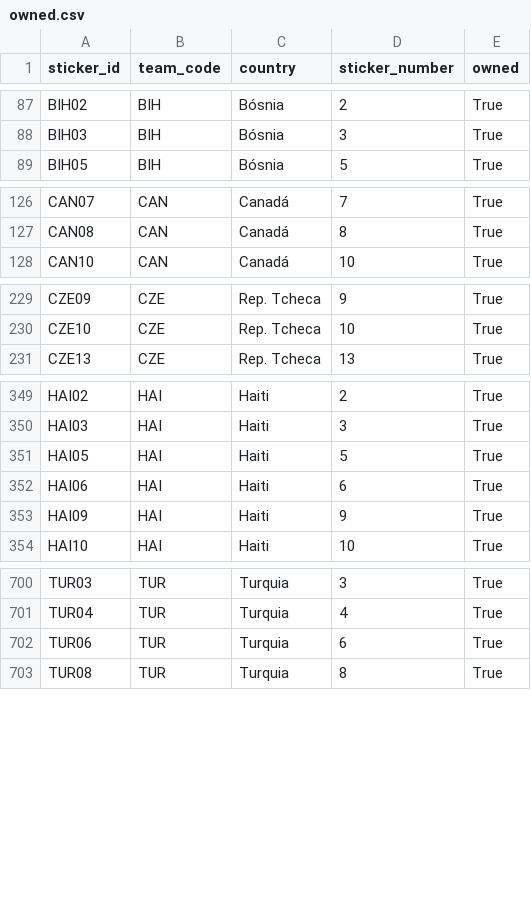
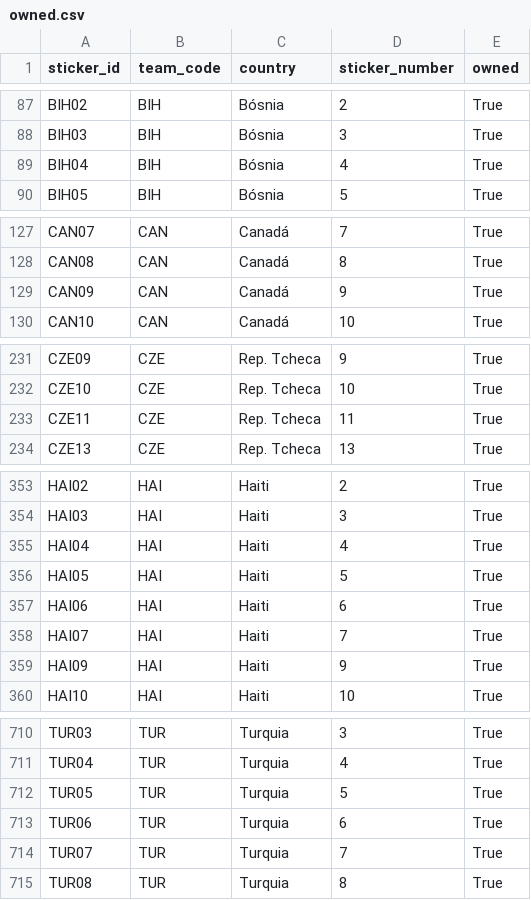
Before and after one commit to RafaSartorel/figurinhas-copa-2026, a CSV file: data/owned.csv, drawn as a sheet; only a part is shown, gaps mark what is left out; the diff covers the shown part only.

```diff
--- a/data/owned.csv
+++ b/data/owned.csv
@@ -88,2 +88,3 @@ BIH02,BIH,Bósnia,2,True
 BIH03,BIH,Bósnia,3,True
+BIH04,BIH,Bósnia,4,True
 BIH05,BIH,Bósnia,5,True
@@ -127,2 +128,3 @@ CAN07,CAN,Canadá,7,True
 CAN08,CAN,Canadá,8,True
+CAN09,CAN,Canadá,9,True
 CAN10,CAN,Canadá,10,True
@@ -230,2 +232,3 @@ CZE09,CZE,Rep. Tcheca,9,True
 CZE10,CZE,Rep. Tcheca,10,True
+CZE11,CZE,Rep. Tcheca,11,True
 CZE13,CZE,Rep. Tcheca,13,True
@@ -350,4 +354,6 @@ HAI02,HAI,Haiti,2,True
 HAI03,HAI,Haiti,3,True
+HAI04,HAI,Haiti,4,True
 HAI05,HAI,Haiti,5,True
 HAI06,HAI,Haiti,6,True
+HAI07,HAI,Haiti,7,True
 HAI09,HAI,Haiti,9,True
@@ -701,3 +711,5 @@ TUR03,TUR,Turquia,3,True
 TUR04,TUR,Turquia,4,True
+TUR05,TUR,Turquia,5,True
 TUR06,TUR,Turquia,6,True
+TUR07,TUR,Turquia,7,True
 TUR08,TUR,Turquia,8,True
```
Also changed, not shown: 5 added rows elsewhere in this file, data/missing.csv, 6 other files.
